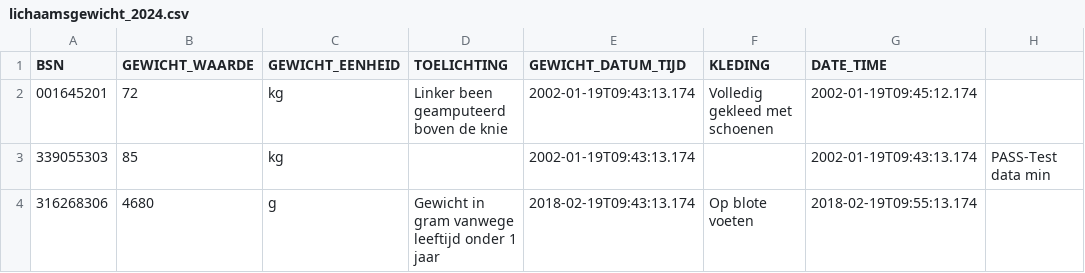
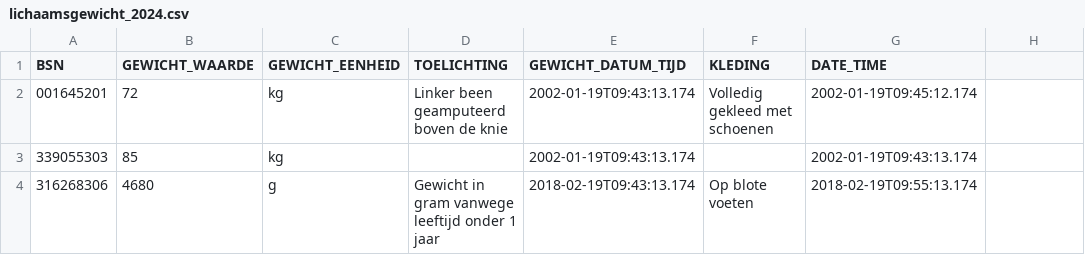
Before and after one commit to MaastrichtUniversity/docker-health, a CSV file: data/envida-demo-data/csv/lichaamsgewicht_2024.csv, drawn as a sheet.

Commit message:
Fix csv format for lichaamsgewicht_2024.csv [DHHDP-875, DHHDP-1135]

```diff
--- a/data/envida-demo-data/csv/lichaamsgewicht_2024.csv
+++ b/data/envida-demo-data/csv/lichaamsgewicht_2024.csv
@@ -2,3 +2,3 @@ BSN,GEWICHT_WAARDE,GEWICHT_EENHEID,TOELICHTING,GEWICHT_DATUM_TIJD,KLEDING,DATE_T
 001645201,72,kg,Linker been geamputeerd boven de knie,2002-01-19T09:43:13.174,Volledig gekleed met schoenen,2002-01-19T09:45:12.174
-339055303,85,kg,,2002-01-19T09:43:13.174,,2002-01-19T09:43:13.174,PASS-Test data min
+339055303,85,kg,,2002-01-19T09:43:13.174,,2002-01-19T09:43:13.174
 316268306,4680,g,Gewicht in gram vanwege leeftijd onder 1 jaar,2018-02-19T09:43:13.174,Op blote voeten,2018-02-19T09:55:13.174
```
Also changed, not shown: data/mumc-demo-data/csv/lichaamsgewicht_2024.csv.
